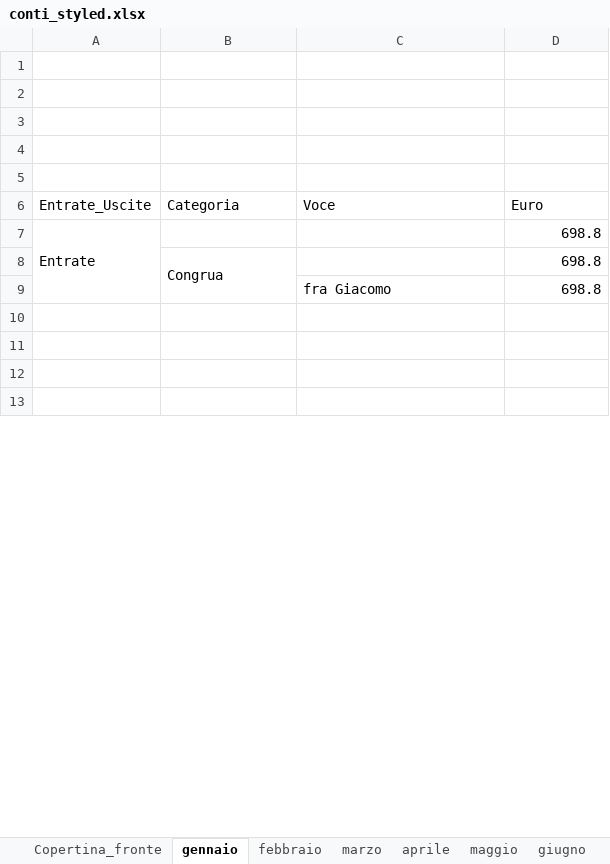
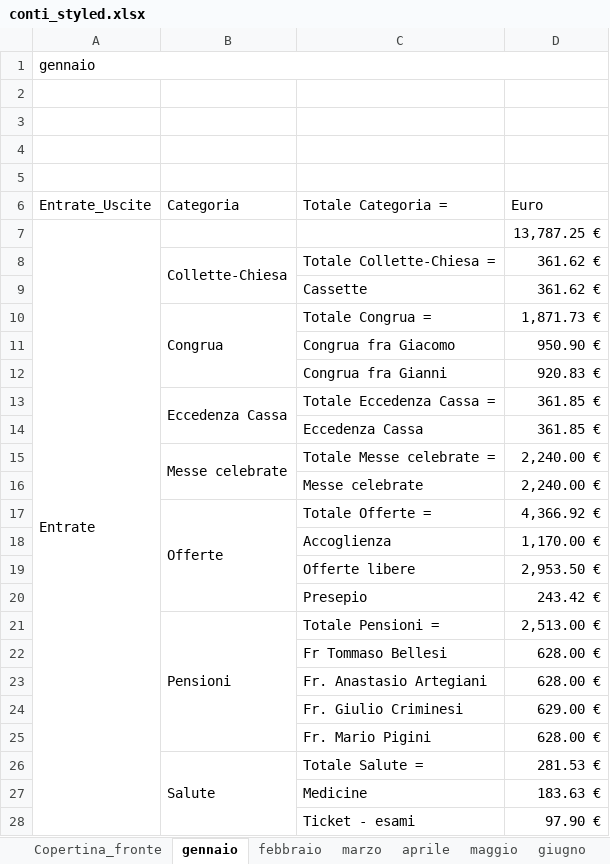
Before and after one commit to fragiaco/python_CONTI_01, an Excel workbook: conti_styled.xlsx, sheet gennaio, drawn as a sheet; only a part is shown; the shorter side is filled out with more unchanged rows; values as stored, in another font and other column widths than the file's, no cell formats; removed rows and columns are numbered as before the commit, all else as after; the diff covers the shown part only; the diff names each change by its address in the sheet, - before the commit and + after, or states it on an @@ line.

```diff
--- a/conti_styled.xlsx (sheet gennaio)
+++ b/conti_styled.xlsx (sheet gennaio)
+row 1: gennaio
-row 5: (empty)
-C6: Voce
+C6: Totale Categoria =
-D7: 698.8
+D7: 13,787.25 €
-row 8:  | Congrua |  | 698.8
-row 9:  |  | fra Giacomo | 698.8
+row 8:  | Collette-Chiesa | Totale Collette-Chiesa = | 361.62 €
+row 9:  |  | Cassette | 361.62 €
+row 10:  | Congrua | Totale Congrua = | 1,871.73 €
+row 11:  |  | Congrua fra Giacomo | 950.90 €
+row 12:  |  | Congrua fra Gianni | 920.83 €
+row 13:  | Eccedenza Cassa | Totale Eccedenza Cassa = | 361.85 €
+row 14:  |  | Eccedenza Cassa | 361.85 €
+row 15:  | Messe celebrate | Totale Messe celebrate = | 2,240.00 €
+row 16:  |  | Messe celebrate | 2,240.00 €
+row 17:  | Offerte | Totale Offerte = | 4,366.92 €
+row 18:  |  | Accoglienza | 1,170.00 €
+row 19:  |  | Offerte libere | 2,953.50 €
+row 20:  |  | Presepio | 243.42 €
+row 21:  | Pensioni | Totale Pensioni = | 2,513.00 €
+row 22:  |  | Fr Tommaso Bellesi | 628.00 €
+row 23:  |  | Fr. Anastasio Artegiani | 628.00 €
+row 24:  |  | Fr. Giulio Criminesi | 629.00 €
+row 25:  |  | Fr. Mario Pigini | 628.00 €
+row 26:  | Salute | Totale Salute = | 281.53 €
+row 27:  |  | Medicine | 183.63 €
+row 28:  |  | Ticket - esami | 97.90 €
```
Also changed, not shown: 74 added rows, 6 edited cells and merged cells elsewhere in this sheet, sheet novembre, sheet aprile, sheet dicembre, sheet giugno, sheet ottobre, sheet agosto, 5 more sheets, other sheet tabs, cell formats, charts or pictures, database_conti.xlsx, database_conti_styled.xlsx, 1 other file.
